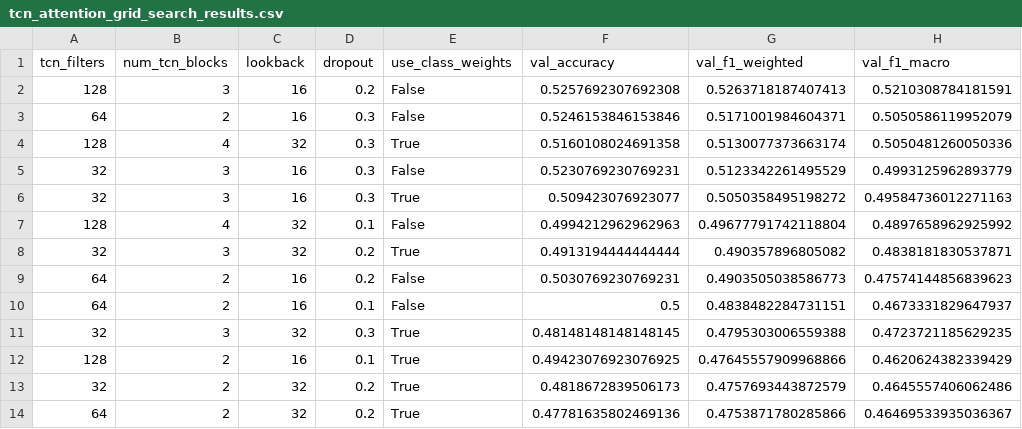
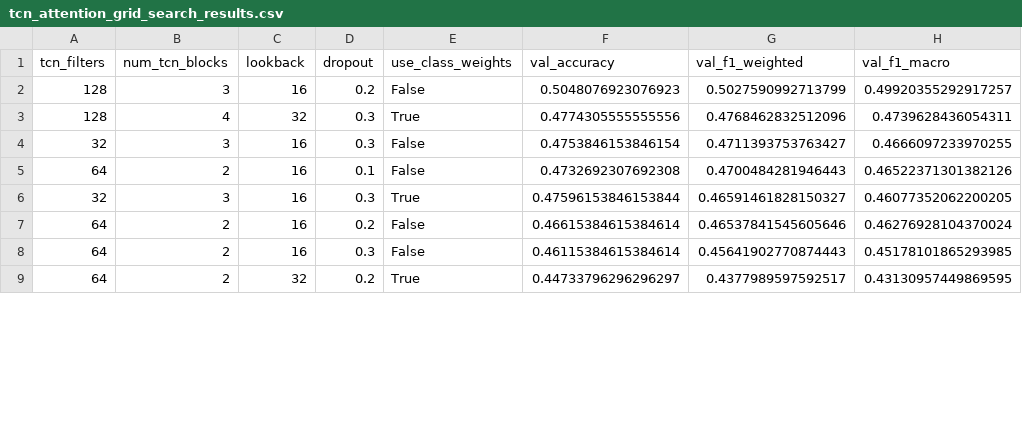
Before and after one commit to ramires666/ml_capstone_project, a CSV file: notebooks/models_artifacts/tcn_attention_grid_search_results.csv, drawn as a sheet; only a part is shown; the diff covers the shown part only.

Commit message:
recalculated all networks to fillin the missing cells in notebooks

```diff
--- a/notebooks/models_artifacts/tcn_attention_grid_search_results.csv
+++ b/notebooks/models_artifacts/tcn_attention_grid_search_results.csv
@@ -1,14 +1,9 @@
 tcn_filters,num_tcn_blocks,lookback,dropout,use_class_weights,val_accuracy,val_f1_weighted,val_f1_macro
-128,3,16,0.2,False,0.5257692307692308,0.5263718187407413,0.5210308784181591
-64,2,16,0.3,False,0.5246153846153846,0.5171001984604371,0.5050586119952079
-128,4,32,0.3,True,0.5160108024691358,0.5130077373663174,0.5050481260050336
-32,3,16,0.3,False,0.5230769230769231,0.5123342261495529,0.4993125962893779
-32,3,16,0.3,True,0.509423076923077,0.5050358495198272,0.49584736012271163
-128,4,32,0.1,False,0.4994212962962963,0.49677791742118804,0.4897658962925992
-32,3,32,0.2,True,0.4913194444444444,0.490357896805082,0.4838181830537871
-64,2,16,0.2,False,0.5030769230769231,0.4903505038586773,0.47574144856839623
-64,2,16,0.1,False,0.5,0.4838482284731151,0.4673331829647937
-32,3,32,0.3,True,0.48148148148148145,0.4795303006559388,0.4723721185629235
-128,2,16,0.1,True,0.49423076923076925,0.47645557909968866,0.4620624382339429
-32,2,32,0.2,True,0.4818672839506173,0.4757693443872579,0.4645557406062486
-64,2,32,0.2,True,0.47781635802469136,0.4753871780285866,0.46469533935036367
+128,3,16,0.2,False,0.5048076923076923,0.5027590992713799,0.49920355292917257
+128,4,32,0.3,True,0.4774305555555556,0.4768462832512096,0.4739628436054311
+32,3,16,0.3,False,0.4753846153846154,0.4711393753763427,0.4666097233970255
+64,2,16,0.1,False,0.4732692307692308,0.4700484281946443,0.46522371301382126
+32,3,16,0.3,True,0.47596153846153844,0.46591461828150327,0.46077352062200205
+64,2,16,0.2,False,0.46615384615384614,0.46537841545605646,0.46276928104370024
+64,2,16,0.3,False,0.46115384615384614,0.45641902770874443,0.45178101865293985
+64,2,32,0.2,True,0.44733796296296297,0.4377989597592517,0.43130957449869595
```
Also changed, not shown: 7 added rows, 2 removed rows and 17 edited cells elsewhere in this file, notebooks/reports/model_comparison.csv, notebooks/reports/per_class_metrics.csv, 47 other files.
